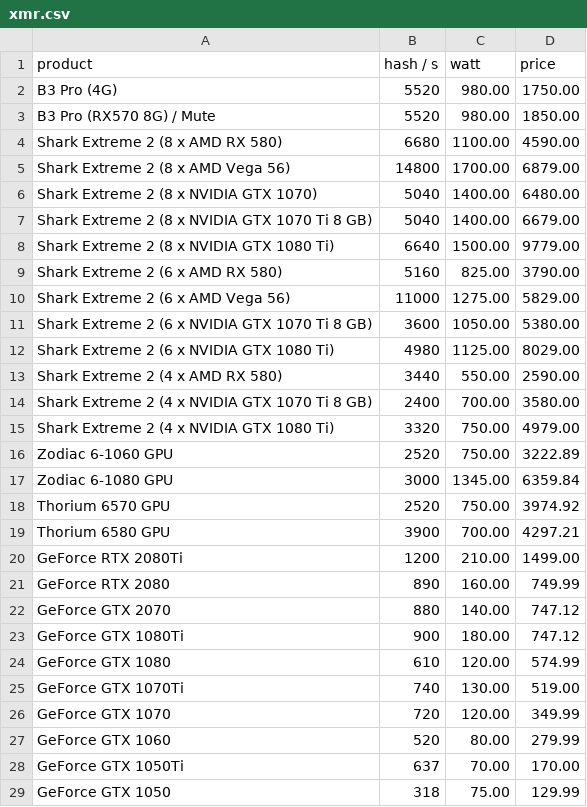
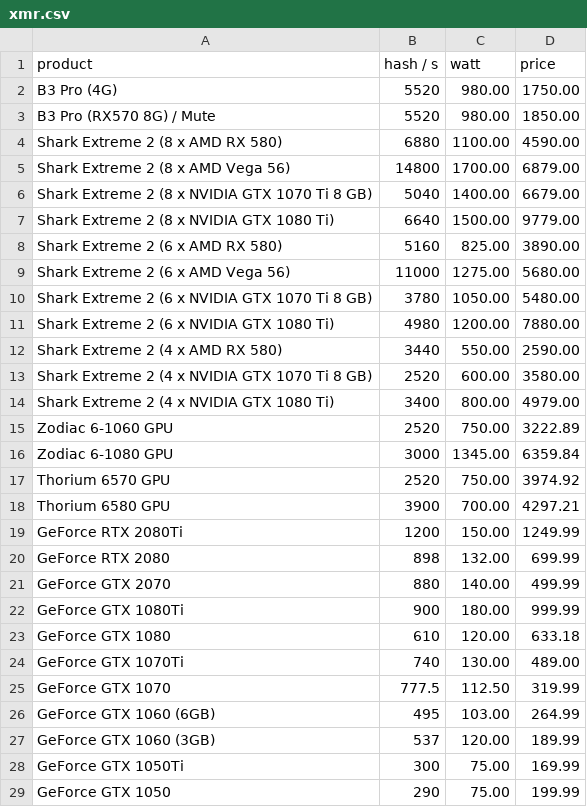
Before and after one commit to decrypto-org/egalitarianism, a CSV file: simulation/data/xmr.csv, drawn as a sheet; only a part is shown; the diff covers the shown part only.

Commit message:
Update xmr data

```diff
--- a/simulation/data/xmr.csv
+++ b/simulation/data/xmr.csv
@@ -3,14 +3,13 @@ B3 Pro (4G),5520,980.00,1750.00
 B3 Pro (RX570 8G) / Mute,5520,980.00,1850.00
-Shark Extreme 2 (8 x AMD RX 580),6680,1100.00,4590.00
+Shark Extreme 2 (8 x AMD RX 580),6880,1100.00,4590.00
 Shark Extreme 2 (8 x AMD Vega 56),14800,1700.00,6879.00
-Shark Extreme 2 (8 x NVIDIA GTX 1070),5040,1400.00,6480.00
 Shark Extreme 2 (8 x NVIDIA GTX 1070 Ti 8 GB),5040,1400.00,6679.00
 Shark Extreme 2 (8 x NVIDIA GTX 1080 Ti),6640,1500.00,9779.00
-Shark Extreme 2 (6 x AMD RX 580),5160,825.00,3790.00
-Shark Extreme 2 (6 x AMD Vega 56),11000,1275.00,5829.00
-Shark Extreme 2 (6 x NVIDIA GTX 1070 Ti 8 GB),3600,1050.00,5380.00
-Shark Extreme 2 (6 x NVIDIA GTX 1080 Ti),4980,1125.00,8029.00
+Shark Extreme 2 (6 x AMD RX 580),5160,825.00,3890.00
+Shark Extreme 2 (6 x AMD Vega 56),11000,1275.00,5680.00
+Shark Extreme 2 (6 x NVIDIA GTX 1070 Ti 8 GB),3780,1050.00,5480.00
+Shark Extreme 2 (6 x NVIDIA GTX 1080 Ti),4980,1200.00,7880.00
 Shark Extreme 2 (4 x AMD RX 580),3440,550.00,2590.00
-Shark Extreme 2 (4 x NVIDIA GTX 1070 Ti 8 GB),2400,700.00,3580.00
-Shark Extreme 2 (4 x NVIDIA GTX 1080 Ti),3320,750.00,4979.00
+Shark Extreme 2 (4 x NVIDIA GTX 1070 Ti 8 GB),2520,600.00,3580.00
+Shark Extreme 2 (4 x NVIDIA GTX 1080 Ti),3400,800.00,4979.00
 Zodiac 6-1060 GPU,2520,750.00,3222.89
@@ -19,11 +18,12 @@ Thorium 6570 GPU,2520,750.00,3974.92
 Thorium 6580 GPU,3900,700.00,4297.21
-GeForce RTX 2080Ti,1200,210.00,1499.00
-GeForce RTX 2080,890,160.00,749.99
-GeForce GTX 2070,880,140.00,747.12
-GeForce GTX 1080Ti,900,180.00,747.12
-GeForce GTX 1080,610,120.00,574.99
-GeForce GTX 1070Ti,740,130.00,519.00
-GeForce GTX 1070,720,120.00,349.99
-GeForce GTX 1060,520,80.00,279.99
-GeForce GTX 1050Ti,637,70.00,170.00
-GeForce GTX 1050,318,75.00,129.99
+GeForce RTX 2080Ti,1200,150.00,1249.99
+GeForce RTX 2080,898,132.00,699.99
+GeForce GTX 2070,880,140.00,499.99
+GeForce GTX 1080Ti,900,180.00,999.99
+GeForce GTX 1080,610,120.00,633.18
+GeForce GTX 1070Ti,740,130.00,489.00
+GeForce GTX 1070,777.5,112.50,319.99
+GeForce GTX 1060 (6GB),495,103.00,264.99
+GeForce GTX 1060 (3GB),537,120.00,189.99
+GeForce GTX 1050Ti,300,75.00,169.99
+GeForce GTX 1050,290,75.00,199.99
```
Also changed, not shown: 21 added rows, 8 removed rows and 37 edited cells elsewhere in this file.
